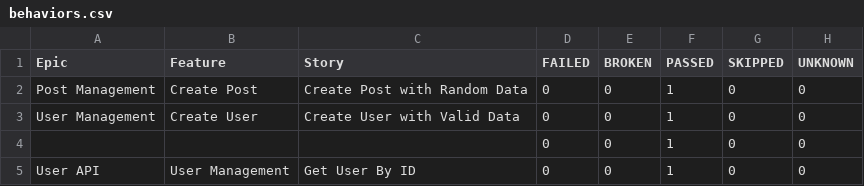
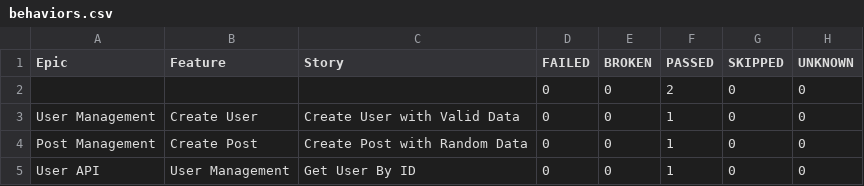
Before and after one commit to abhi9avx/modular-api-automation-framework, a CSV file: data/behaviors.csv, drawn as a sheet.

```diff
--- a/data/behaviors.csv
+++ b/data/behaviors.csv
@@ -1,5 +1,5 @@
 "Epic","Feature","Story","FAILED","BROKEN","PASSED","SKIPPED","UNKNOWN"
+"","","","0","0","2","0","0"
+"User Management","Create User","Create User with Valid Data","0","0","1","0","0"
 "Post Management","Create Post","Create Post with Random Data","0","0","1","0","0"
-"User Management","Create User","Create User with Valid Data","0","0","1","0","0"
-"","","","0","0","1","0","0"
 "User API","User Management","Get User By ID","0","0","1","0","0"
```
Also changed, not shown: data/suites.csv, 29 other files.
